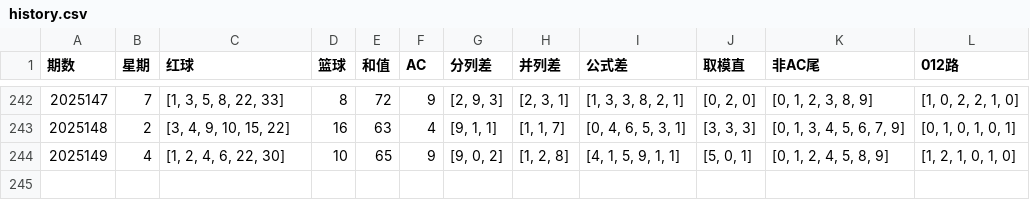
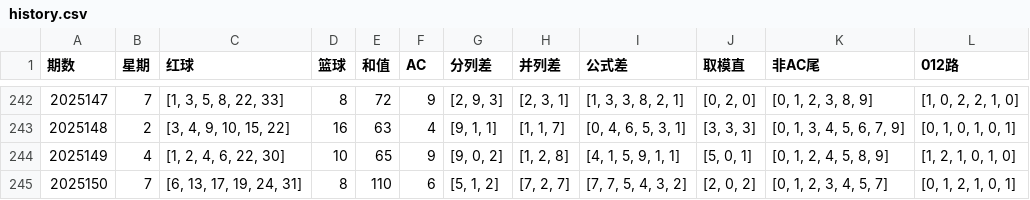
Before and after one commit to ItYunTeng/lottery_engine, a CSV file: data/history.csv, drawn as a sheet; only a part is shown, gaps mark what is left out.

```diff
--- a/data/history.csv
+++ b/data/history.csv
@@ -244 +244,2 @@
 2025149,4,"[1, 2, 4, 6, 22, 30]",10,65,9,"[9, 0, 2]","[1, 2, 8]","[4, 1, 5, 9, 1, 1]","[5, 0, 1]","[0, 1, 2, 4, 5, 8, 9]","[1, 2, 1, 0, 1, 0]"
+2025150,7,"[6, 13, 17, 19, 24, 31]",8,110,6,"[5, 1, 2]","[7, 2, 7]","[7, 7, 5, 4, 3, 2]","[2, 0, 2]","[0, 1, 2, 3, 4, 5, 7]","[0, 1, 2, 1, 0, 1]"
```
Also changed, not shown: data/red_bolls.csv.
